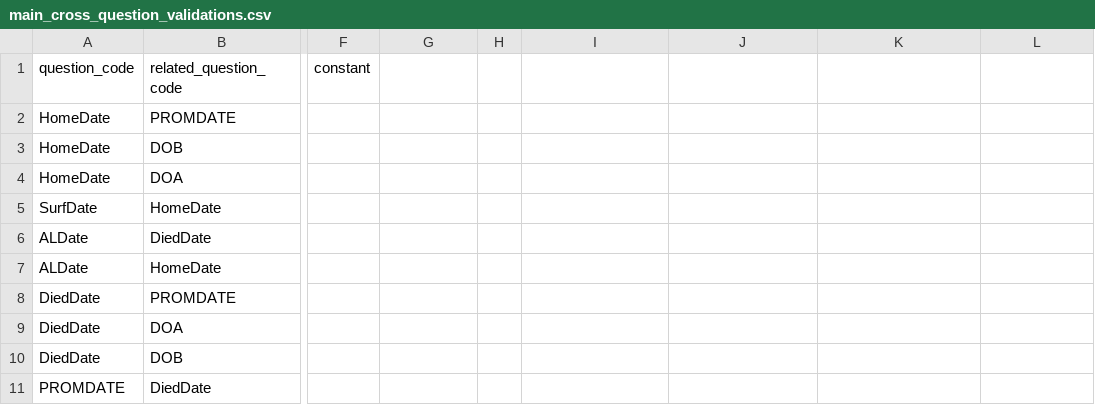
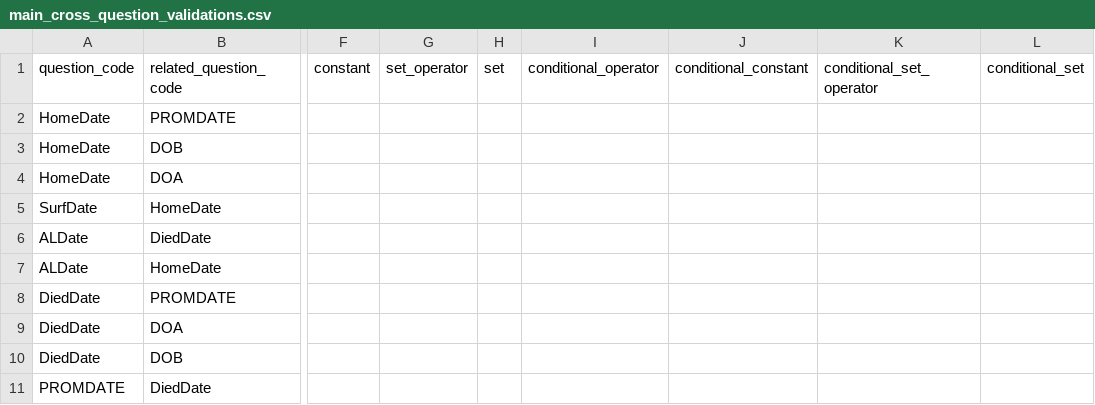
Before and after one commit to ryanbraganza/anznn, a CSV file: lib/tasks/main_cross_question_validations.csv, drawn as a sheet; only a part is shown, gaps mark what is left out; the diff names each change by its address in the sheet, - before the commit and + after, or states it on an @@ line.

```diff
--- a/lib/tasks/main_cross_question_validations.csv
+++ b/lib/tasks/main_cross_question_validations.csv
-G1: (empty)
+G1: set_operator
-H1: (empty)
+H1: set
-I1: (empty)
+I1: conditional_operator
-J1: (empty)
+J1: conditional_constant
-K1: (empty)
+K1: conditional_set_operator
-L1: (empty)
+L1: conditional_set
```
Also changed, not shown: lib/tasks/test_cross_question_validations.csv, lib/tasks/test_survey_questions.csv, 3 other files.
